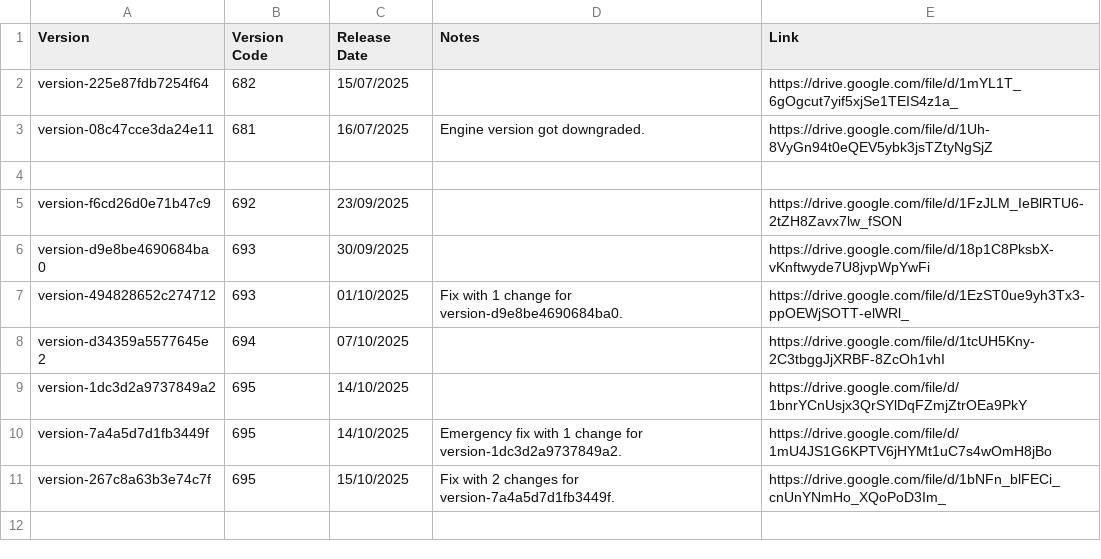
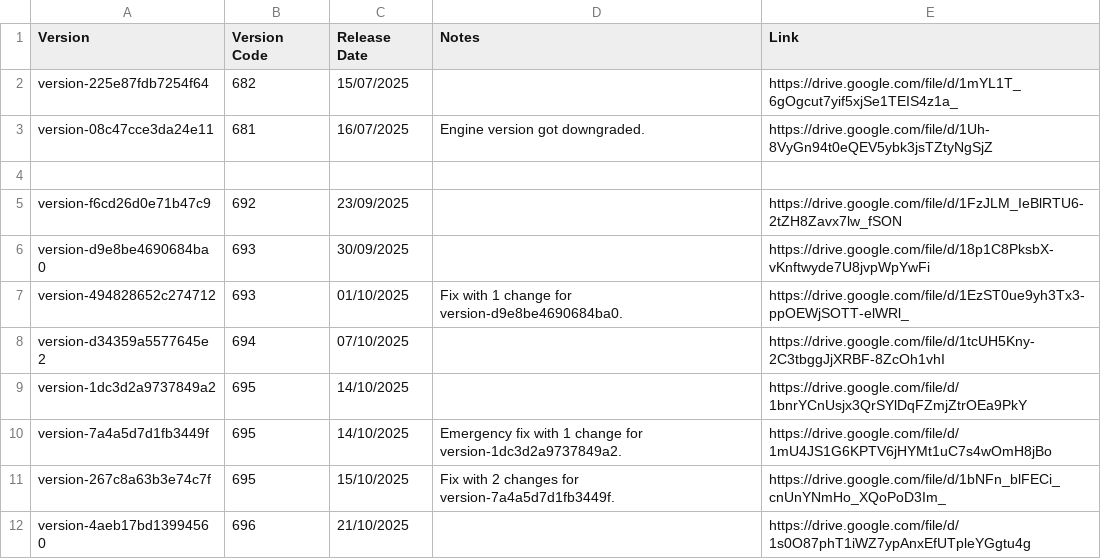
Before and after one commit to CedarCoder1/Roblox-Versions-Archive, a CSV file: csv/WinPlayer.csv, drawn as a sheet.

Commit message:
new release

```diff
--- a/csv/WinPlayer.csv
+++ b/csv/WinPlayer.csv
@@ -11 +11,2 @@ version-7a4a5d7d1fb3449f,695,14/10/2025,Emergency fix with 1 change for version-
 version-267c8a63b3e74c7f,695,15/10/2025,Fix with 2 changes for version-7a4a5d7d1fb3449f.,https://drive.google.com/file/d/1bNFn_blFECi_cnUnYNmHo_XQoPoD3Im_
+version-4aeb17bd13994560,696,21/10/2025,,https://drive.google.com/file/d/1s0O87phT1iWZ7ypAnxEfUTpleYGgtu4g
```
